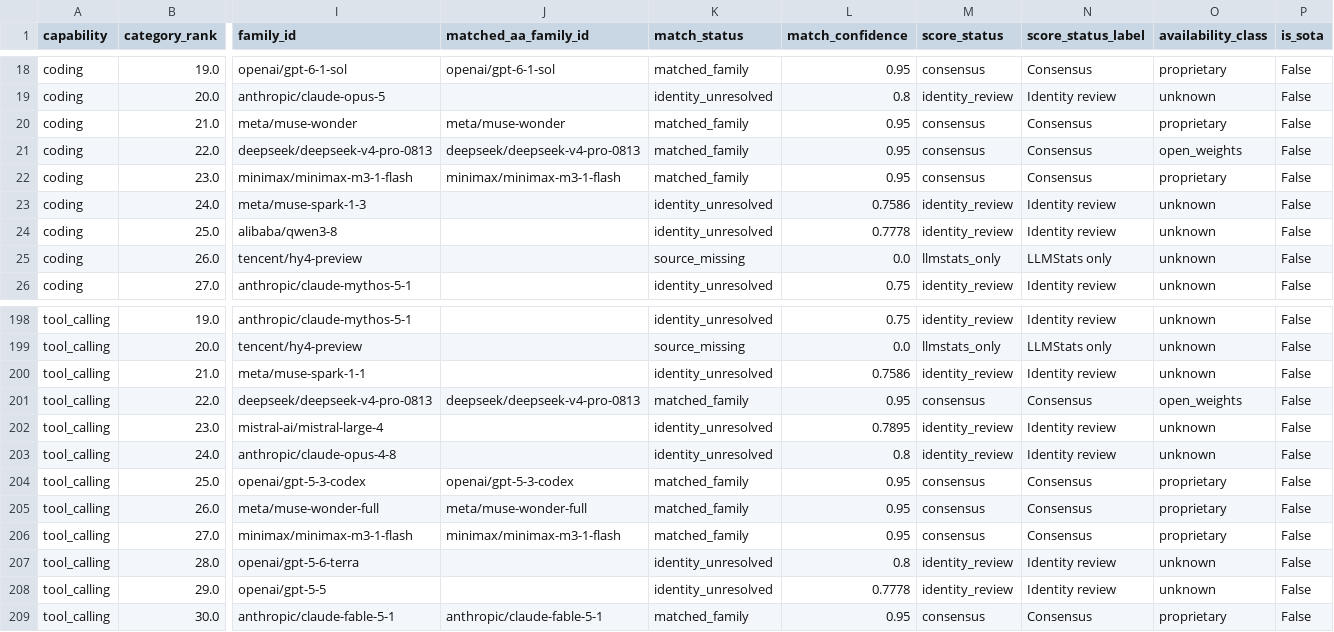
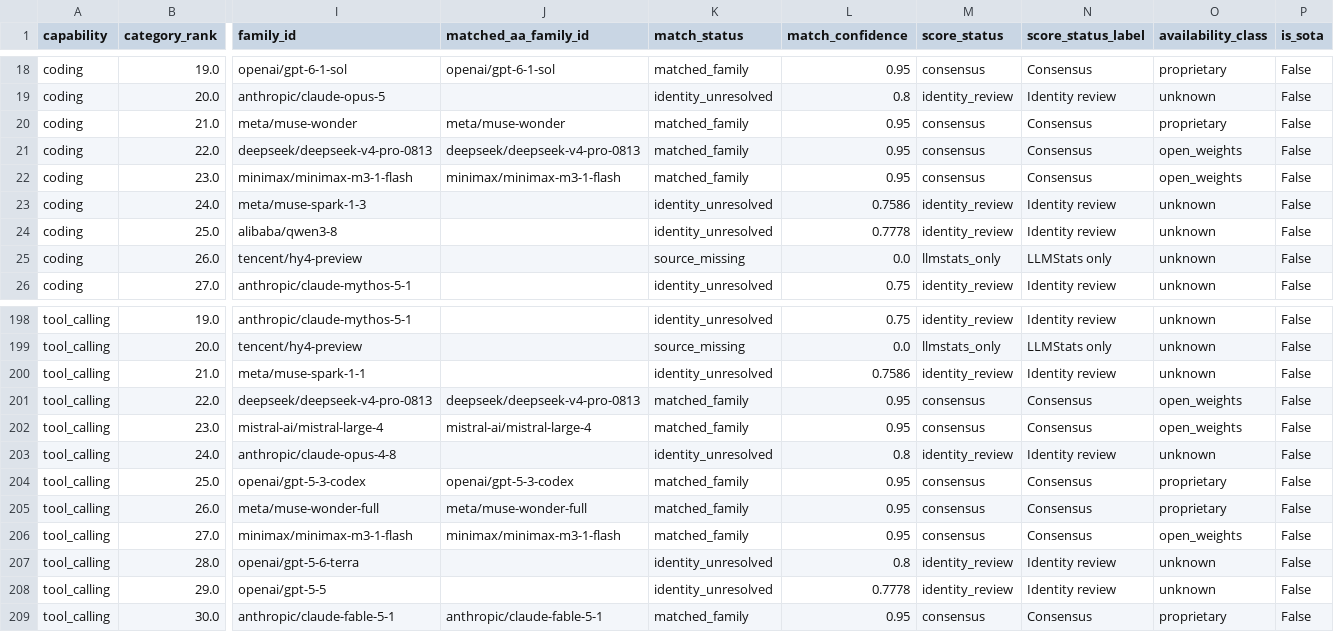
Before and after one commit to ArnavMurdande/LLMDEX, a CSV file: data/capabilities/latest.csv, drawn as a sheet; only a part is shown, gaps mark what is left out; the diff names each change by its address in the sheet, - before the commit and + after, or states it on an @@ line.

```diff
--- a/data/capabilities/latest.csv
+++ b/data/capabilities/latest.csv
-O22 (availability_class): proprietary
+O22 (availability_class): open_weights
-J202 (matched_aa_family_id): (empty)
+J202 (matched_aa_family_id): mistral-ai/mistral-large-4
-K202 (match_status): identity_unresolved
+K202 (match_status): matched_family
-L202 (match_confidence): 0.7895
+L202 (match_confidence): 0.95
-M202 (score_status): identity_review
+M202 (score_status): consensus
-N202 (score_status_label): Identity review
+N202 (score_status_label): Consensus
-O202 (availability_class): unknown
+O202 (availability_class): open_weights
-O206 (availability_class): proprietary
+O206 (availability_class): open_weights
```
Also changed, not shown: data/history/source_snapshots.csv, data/identity/match_audit.csv, 44 other files.
